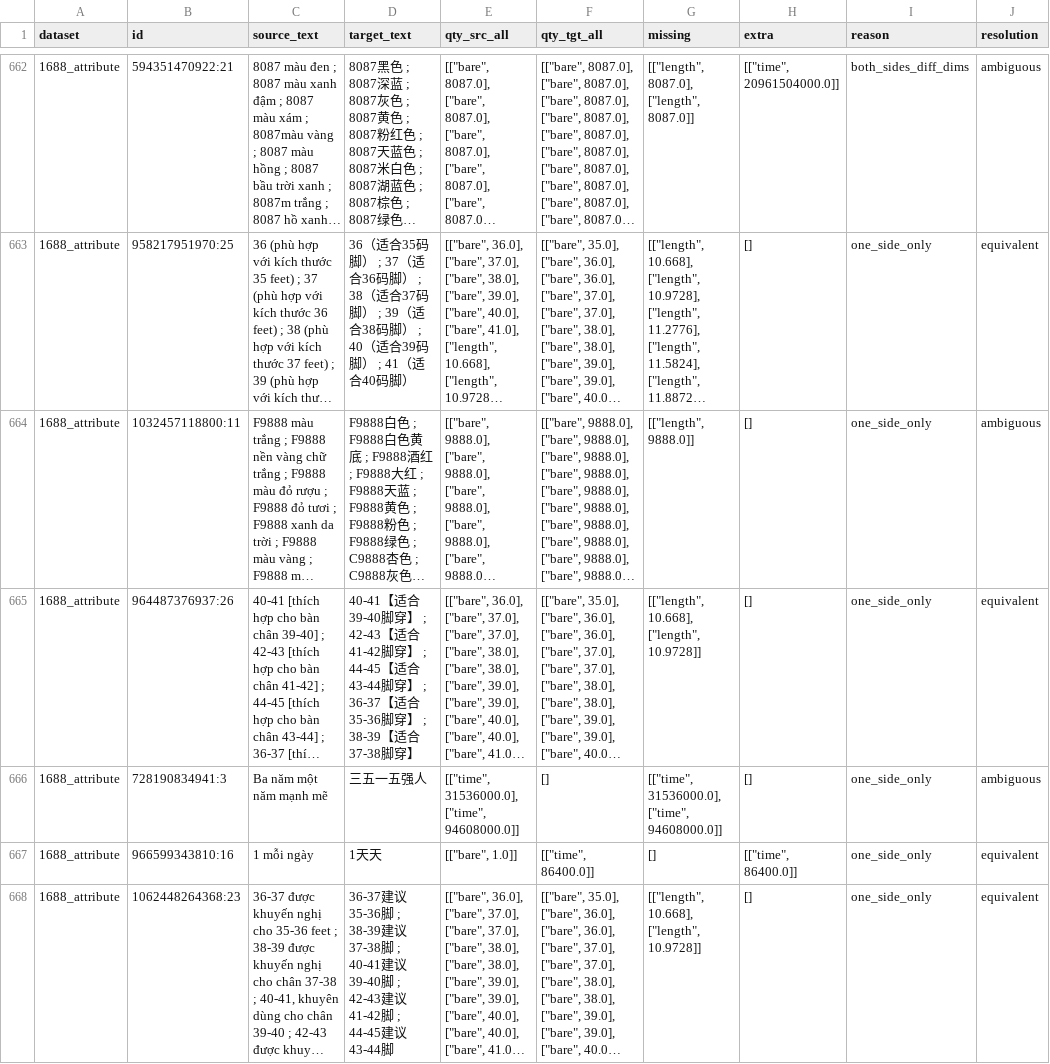
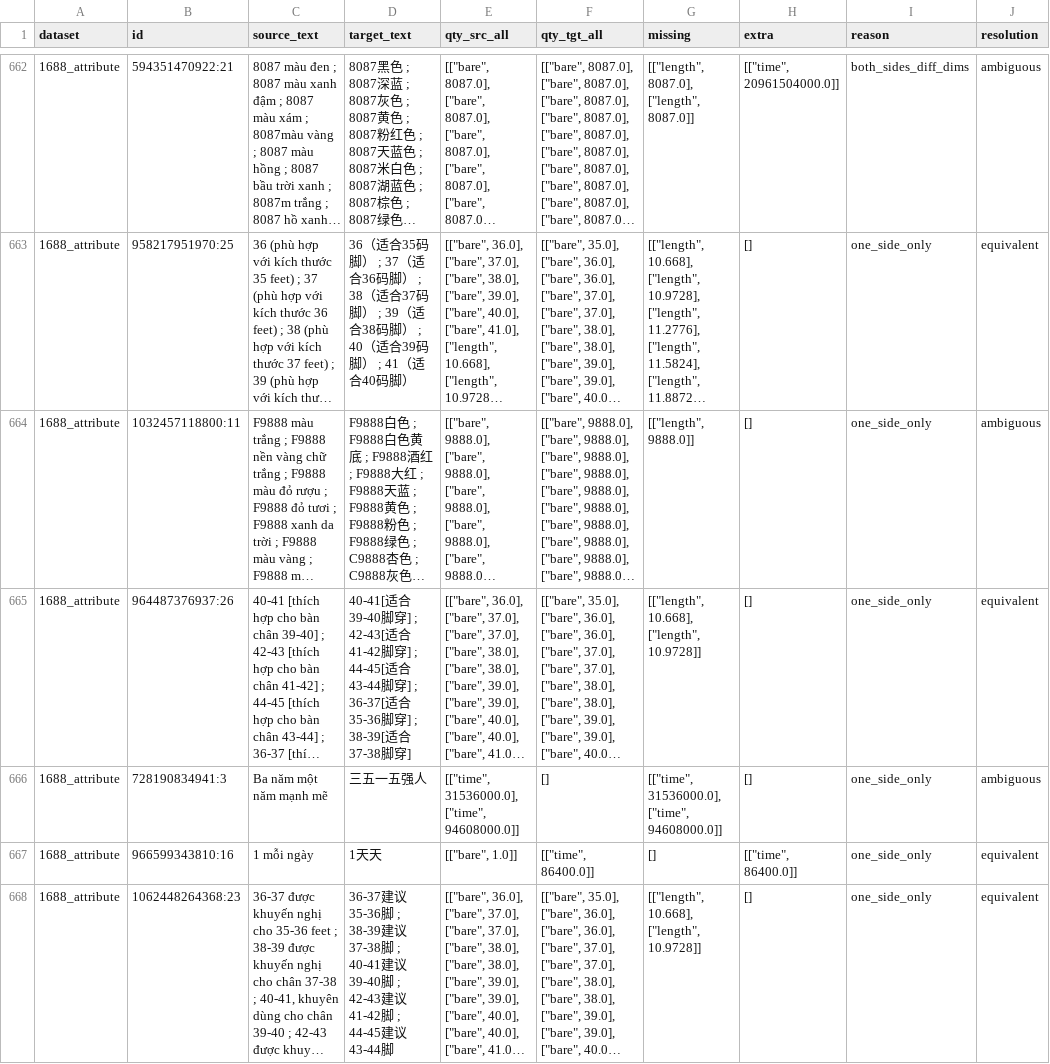
Before and after one commit to ntquang-0410/eda_ecom, a CSV file: data/cleaned/quantity_weak_resolved.csv, drawn as a sheet; only a part is shown, gaps mark what is left out; long unchanged cells end in …; the diff covers the shown part only; the diff names each change by its address in the sheet, - before the commit and + after, or states it on an @@ line.

```diff
--- a/data/cleaned/quantity_weak_resolved.csv
+++ b/data/cleaned/quantity_weak_resolved.csv
-D665 (target_text): 40-41【适合39-40脚穿】 ; 42-43【适合41-42脚穿】 ; 44-45【适合43-44脚穿】 ; 36-37【适合35-36脚穿】 ; 38-39【适合37-38脚穿】
+D665 (target_text): 40-41[适合39-40脚穿] ; 42-43[适合41-42脚穿] ; 44-45[适合43-44脚穿] ; 36-37[适合35-36脚穿] ; 38-39[适合37-38脚穿]
```
Also changed, not shown: 112 edited cells elsewhere in this file, data/cleaned/quantity_review.csv, data/cleaned/quantity_weak_needs_decision.csv, 20 other files.
